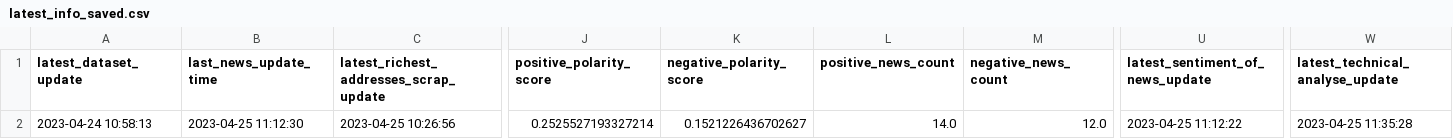
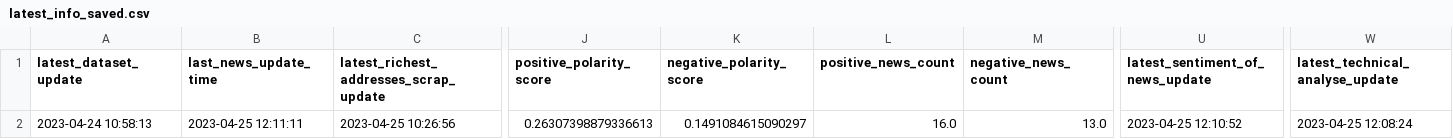
Before and after one commit to williamnordberg/adam_trader, a CSV file: data/latest_info_saved.csv, drawn as a sheet; only a part is shown, gaps mark what is left out; the diff names each change by its address in the sheet, - before the commit and + after, or states it on an @@ line.

```diff
--- a/data/latest_info_saved.csv
+++ b/data/latest_info_saved.csv
-B2 (last_news_update_time): 2023-04-25 11:12:30
+B2 (last_news_update_time): 2023-04-25 12:11:11
-J2 (positive_polarity_score): 0.2525527193327214
+J2 (positive_polarity_score): 0.26307398879336613
-K2 (negative_polarity_score): 0.1521226436702627
+K2 (negative_polarity_score): 0.1491084615090297
-L2 (positive_news_count): 14.0
+L2 (positive_news_count): 16.0
-M2 (negative_news_count): 12.0
+M2 (negative_news_count): 13.0
-U2 (latest_sentiment_of_news_update): 2023-04-25 11:12:22
+U2 (latest_sentiment_of_news_update): 2023-04-25 12:10:52
-W2 (latest_technical_analyse_update): 2023-04-25 11:35:28
+W2 (latest_technical_analyse_update): 2023-04-25 12:08:24
```
Also changed, not shown: data/database.csv, 1 other file.
